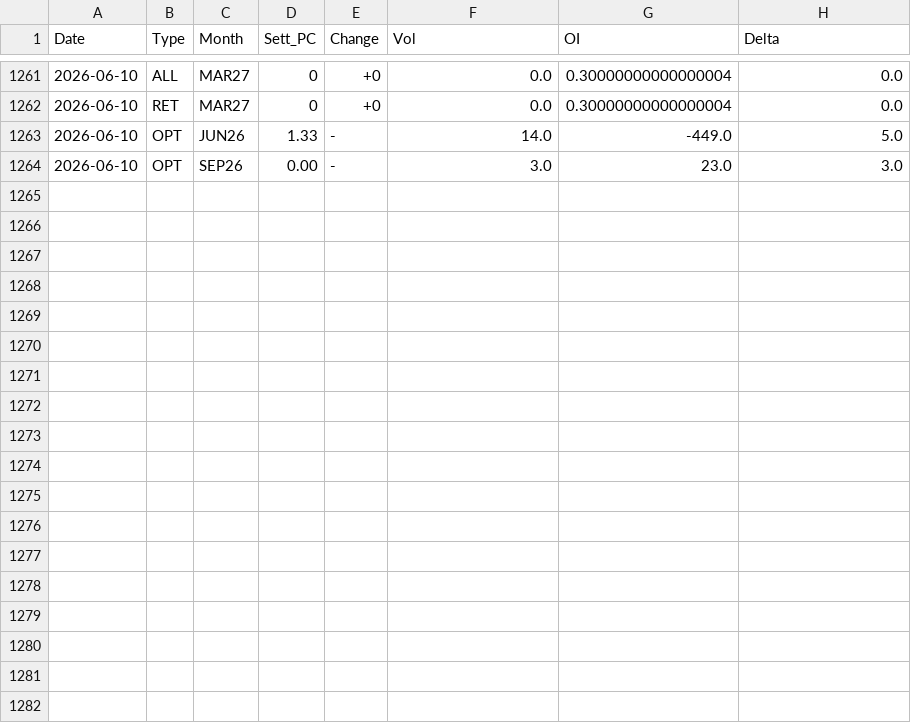
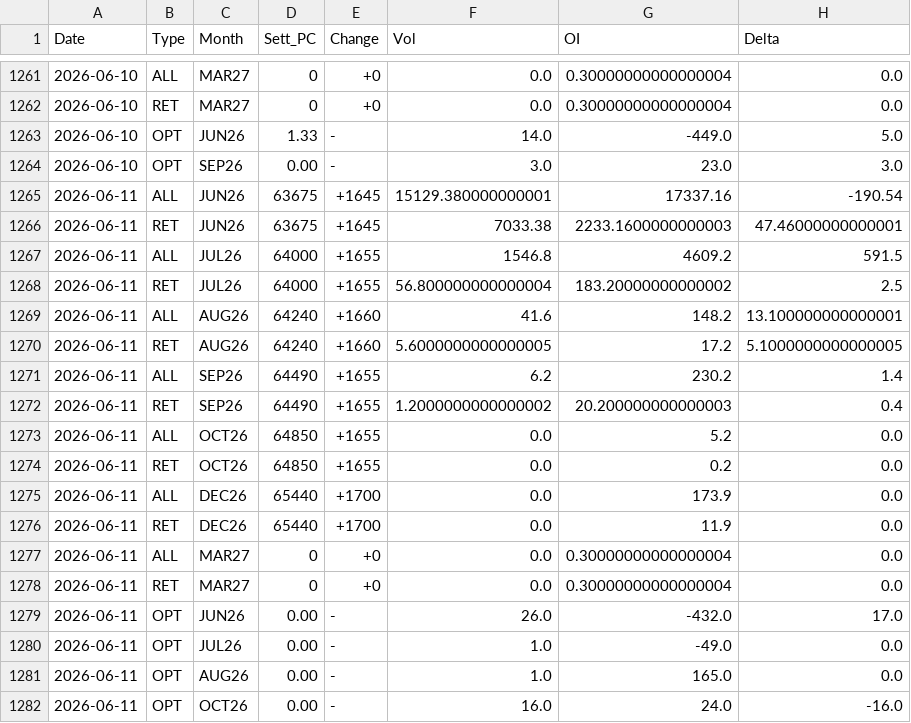
Before and after one commit to jianhuaa/fx-telegram-bot, a CSV file: bitcoin_history.csv, drawn as a sheet; only a part is shown, gaps mark what is left out; the diff names each change by its address in the sheet, - before the commit and + after, or states it on an @@ line.

```diff
--- a/bitcoin_history.csv
+++ b/bitcoin_history.csv
+row 1265: 2026-06-11 | ALL | JUN26 | 63675 | +1645 | 15129.380000000001 | 17337.16 | -190.54
+row 1266: 2026-06-11 | RET | JUN26 | 63675 | +1645 | 7033.38 | 2233.1600000000003 | 47.46000000000001
+row 1267: 2026-06-11 | ALL | JUL26 | 64000 | +1655 | 1546.8 | 4609.2 | 591.5
+row 1268: 2026-06-11 | RET | JUL26 | 64000 | +1655 | 56.800000000000004 | 183.20000000000002 | 2.5
+row 1269: 2026-06-11 | ALL | AUG26 | 64240 | +1660 | 41.6 | 148.2 | 13.100000000000001
+row 1270: 2026-06-11 | RET | AUG26 | 64240 | +1660 | 5.6000000000000005 | 17.2 | 5.1000000000000005
+row 1271: 2026-06-11 | ALL | SEP26 | 64490 | +1655 | 6.2 | 230.2 | 1.4
+row 1272: 2026-06-11 | RET | SEP26 | 64490 | +1655 | 1.2000000000000002 | 20.200000000000003 | 0.4
+row 1273: 2026-06-11 | ALL | OCT26 | 64850 | +1655 | 0.0 | 5.2 | 0.0
+row 1274: 2026-06-11 | RET | OCT26 | 64850 | +1655 | 0.0 | 0.2 | 0.0
+row 1275: 2026-06-11 | ALL | DEC26 | 65440 | +1700 | 0.0 | 173.9 | 0.0
+row 1276: 2026-06-11 | RET | DEC26 | 65440 | +1700 | 0.0 | 11.9 | 0.0
+row 1277: 2026-06-11 | ALL | MAR27 | 0 | +0 | 0.0 | 0.30000000000000004 | 0.0
+row 1278: 2026-06-11 | RET | MAR27 | 0 | +0 | 0.0 | 0.30000000000000004 | 0.0
+row 1279: 2026-06-11 | OPT | JUN26 | 0.00 | - | 26.0 | -432.0 | 17.0
+row 1280: 2026-06-11 | OPT | JUL26 | 0.00 | - | 1.0 | -49.0 | 0.0
+row 1281: 2026-06-11 | OPT | AUG26 | 0.00 | - | 1.0 | 165.0 | 0.0
+row 1282: 2026-06-11 | OPT | OCT26 | 0.00 | - | 16.0 | 24.0 | -16.0
```
Also changed, not shown: nasdaq_history.csv, russell_history.csv, 3 other files.
